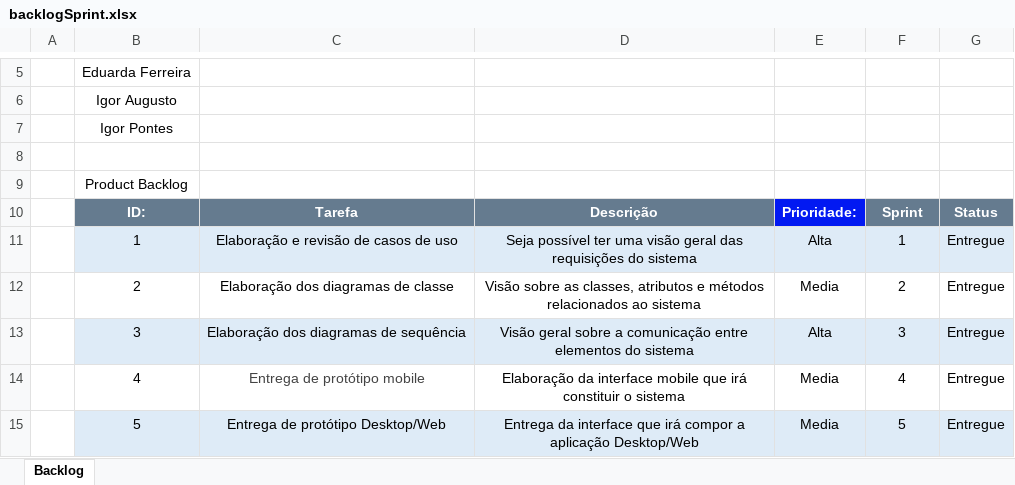
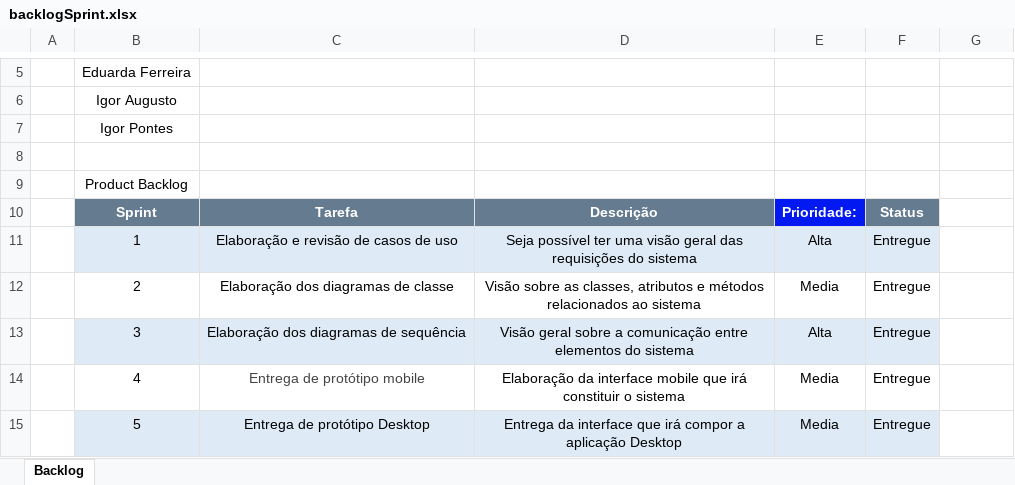
Before and after one commit to FilhoDeEmer/PIMIV-MOBILE, an Excel workbook: Arquivos e Sprints/backlogSprint.xlsx, sheet Backlog, drawn as a sheet; only a part is shown, gaps mark what is left out; values as stored, in another font and other column widths than the file's, no borders; the diff covers the shown part only; the diff names each change by its address in the sheet, - before the commit and + after, or states it on an @@ line.

Commit message:
Apresentacao Sprints

```diff
--- a/Arquivos e Sprints/backlogSprint.xlsx (sheet Backlog)
+++ b/Arquivos e Sprints/backlogSprint.xlsx (sheet Backlog)
-B10: ID:
+B10: Sprint
-F10: Sprint
+F10: Status
-G10: Status
+G10: (empty)
-G10 fill: #657B8F
+G10 fill: none
-F11: 1
+F11: Entregue
-G11:G15: Entregue
+G11:G15: (empty)
-G11 fill: #DEEBF7
+G11 fill: none
-F12: 2
+F12: Entregue
-F13: 3
+F13: Entregue
-G13 fill: #DEEBF7
+G13 fill: none
-F14: 4
+F14: Entregue
-C15: Entrega de protótipo Desktop/Web
+C15: Entrega de protótipo Desktop
-D15: …a aplicação Desktop/Web
+D15: …a aplicação Desktop
-F15: 5
+F15: Entregue
-G15 fill: #DEEBF7
+G15 fill: none
```
Also changed, not shown: 2 added rows, 3 removed rows, 18 edited cells and cell formats elsewhere in this sheet, 5 other files.
